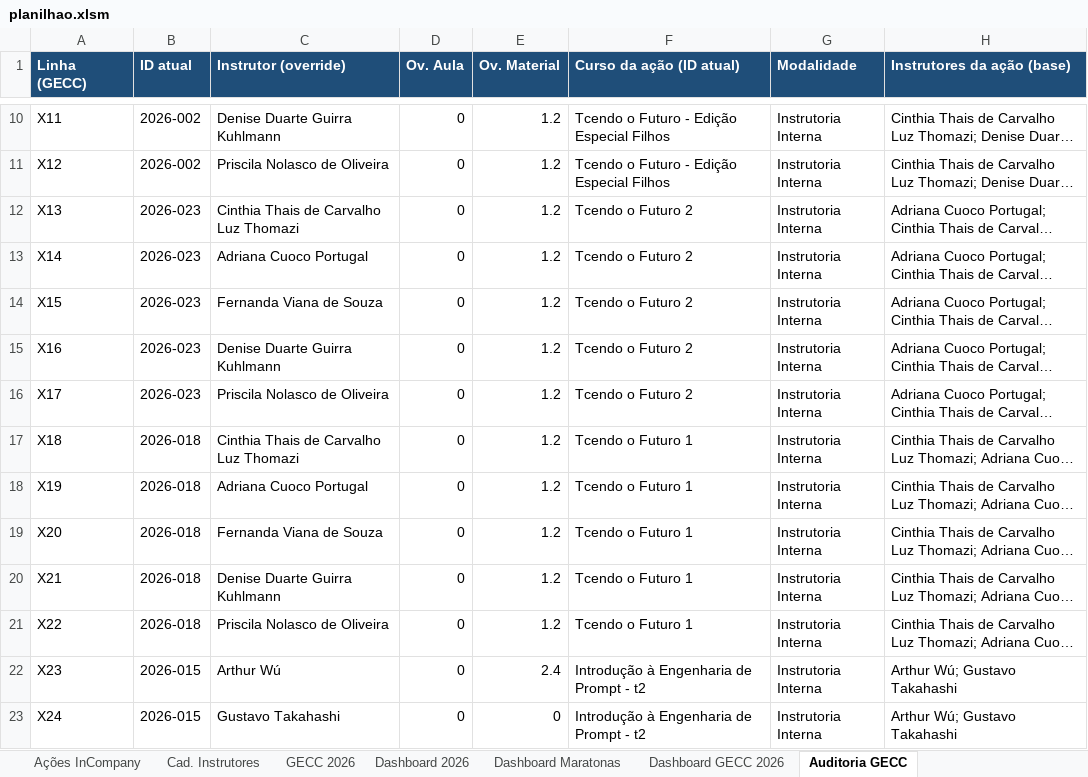
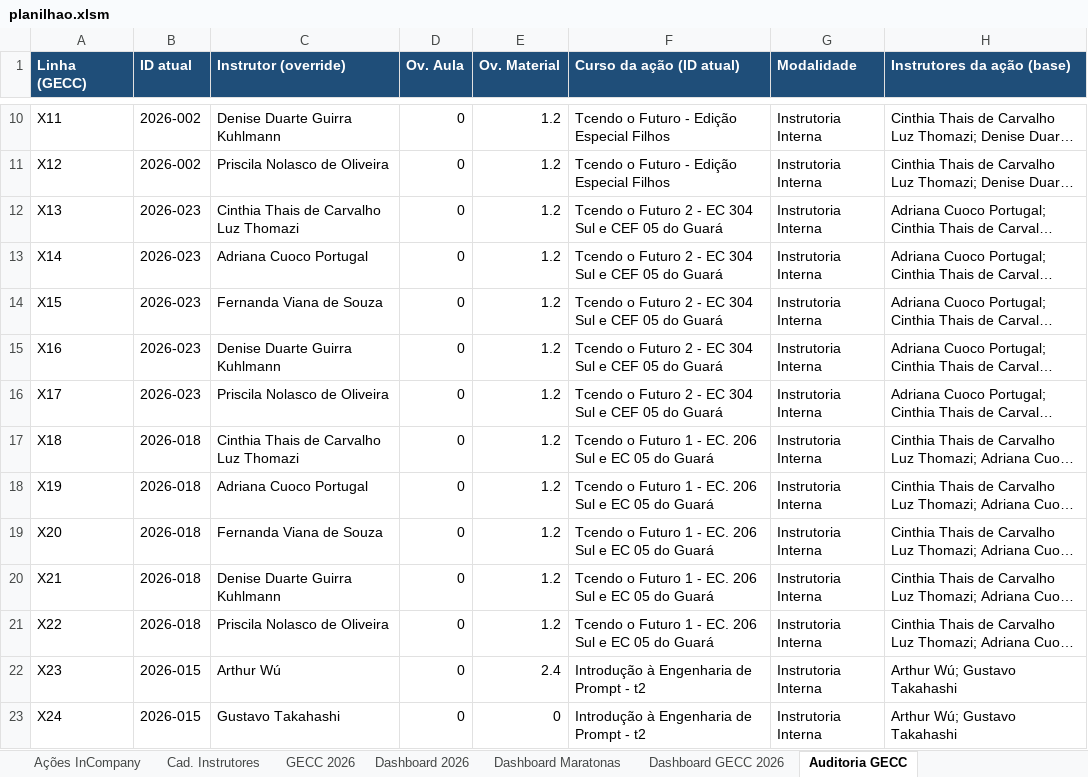
Before and after one commit to silvionascimentobh-lab/SAED-Dashboard, an Excel workbook: planilhao.xlsm, sheet Auditoria GECC, drawn as a sheet; only a part is shown, gaps mark what is left out; long unchanged cells end in …; values as stored, in another font and other column widths than the file's, no borders; conditional formats not drawn; the diff names each change by its address in the sheet, - before the commit and + after, or states it on an @@ line.

Commit message:
Atualização automática via Power Automate

```diff
--- a/planilhao.xlsm (sheet Auditoria GECC)
+++ b/planilhao.xlsm (sheet Auditoria GECC)
-F12:F16 (Curso da ação (ID atual)): Tcendo o Futuro 2
+F12:F16 (Curso da ação (ID atual)): Tcendo o Futuro 2 - EC 304 Sul e CEF 05 do Guará
-F17:F21 (Curso da ação (ID atual)): Tcendo o Futuro 1
+F17:F21 (Curso da ação (ID atual)): Tcendo o Futuro 1 - EC. 206 Sul e EC 05 do Guará
```
Also changed, not shown: sheet GECC 2026, sheet Ações InCompany, sheet Dashboard 2026, hidden cells, charts or pictures.
